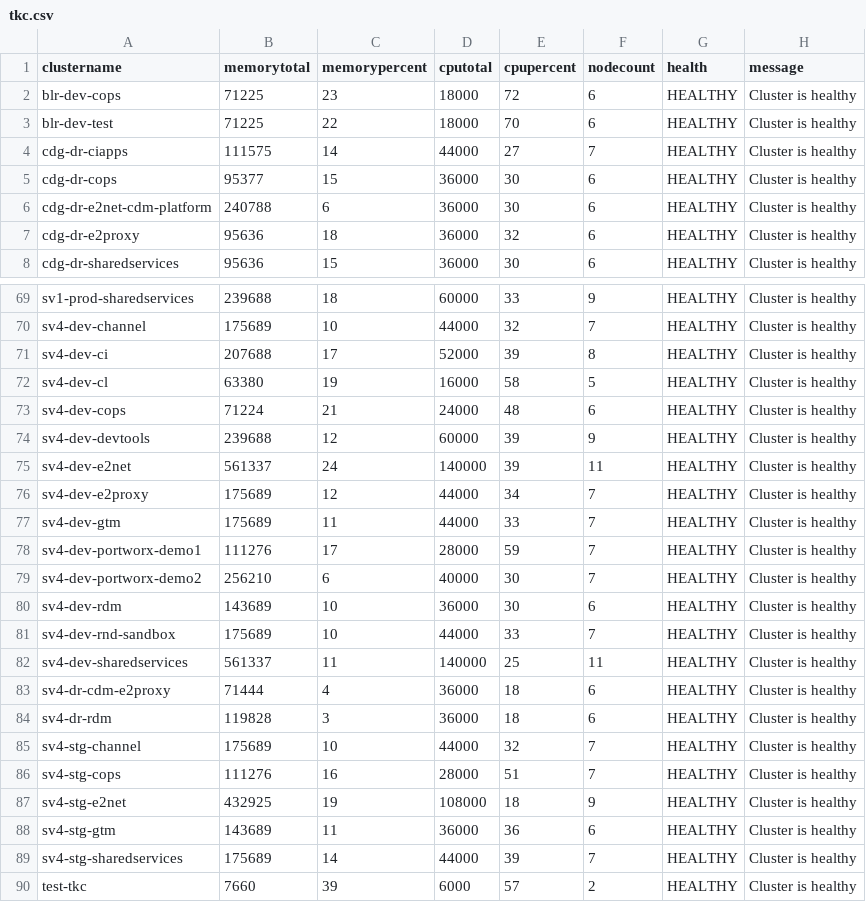
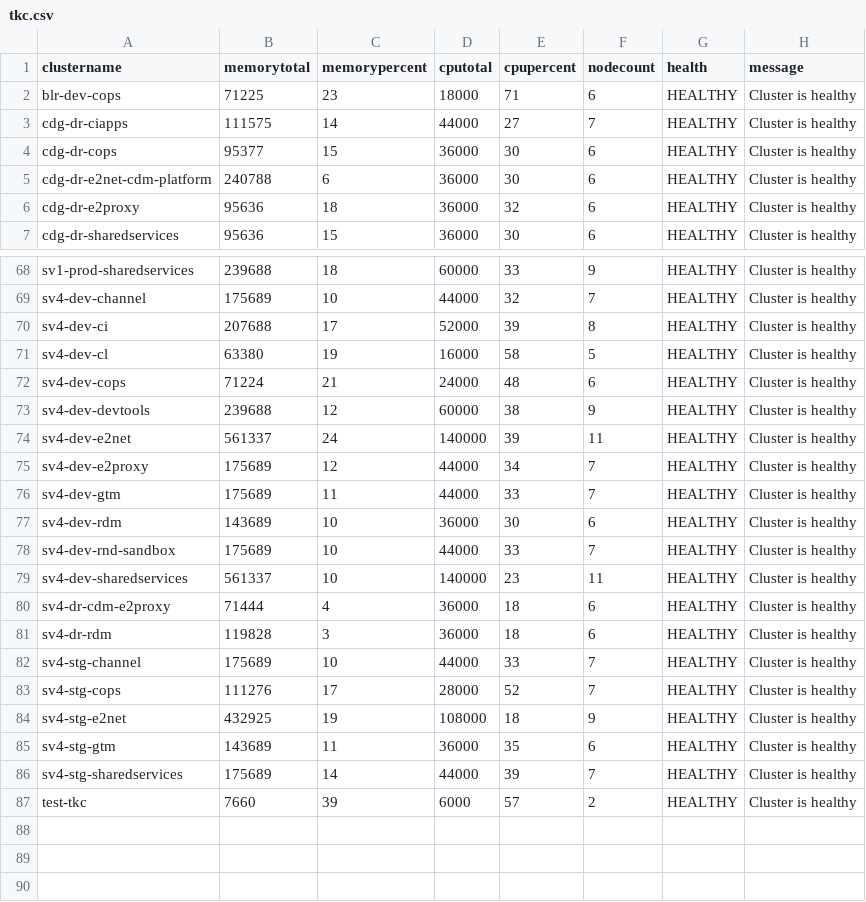
Before and after one commit to e2kpe/e2kpe.github.io, a CSV file: static/csv/tkc.csv, drawn as a sheet; only a part is shown, gaps mark what is left out; the diff covers the shown part only.

```diff
--- a/static/csv/tkc.csv
+++ b/static/csv/tkc.csv
@@ -1,4 +1,3 @@
 clustername,memorytotal,memorypercent,cputotal,cpupercent,nodecount,health,message
-blr-dev-cops,71225,23,18000,72,6,HEALTHY,Cluster is healthy
-blr-dev-test,71225,22,18000,70,6,HEALTHY,Cluster is healthy
+blr-dev-cops,71225,23,18000,71,6,HEALTHY,Cluster is healthy
 cdg-dr-ciapps,111575,14,44000,27,7,HEALTHY,Cluster is healthy
@@ -73,3 +72,3 @@ sv4-dev-cl,63380,19,16000,58,5,HEALTHY,Cluster is healthy
 sv4-dev-cops,71224,21,24000,48,6,HEALTHY,Cluster is healthy
-sv4-dev-devtools,239688,12,60000,39,9,HEALTHY,Cluster is healthy
+sv4-dev-devtools,239688,12,60000,38,9,HEALTHY,Cluster is healthy
 sv4-dev-e2net,561337,24,140000,39,11,HEALTHY,Cluster is healthy
@@ -77,13 +76,11 @@ sv4-dev-e2proxy,175689,12,44000,34,7,HEALTHY,Cluster is healthy
 sv4-dev-gtm,175689,11,44000,33,7,HEALTHY,Cluster is healthy
-sv4-dev-portworx-demo1,111276,17,28000,59,7,HEALTHY,Cluster is healthy
-sv4-dev-portworx-demo2,256210,6,40000,30,7,HEALTHY,Cluster is healthy
 sv4-dev-rdm,143689,10,36000,30,6,HEALTHY,Cluster is healthy
 sv4-dev-rnd-sandbox,175689,10,44000,33,7,HEALTHY,Cluster is healthy
-sv4-dev-sharedservices,561337,11,140000,25,11,HEALTHY,Cluster is healthy
+sv4-dev-sharedservices,561337,10,140000,23,11,HEALTHY,Cluster is healthy
 sv4-dr-cdm-e2proxy,71444,4,36000,18,6,HEALTHY,Cluster is healthy
 sv4-dr-rdm,119828,3,36000,18,6,HEALTHY,Cluster is healthy
-sv4-stg-channel,175689,10,44000,32,7,HEALTHY,Cluster is healthy
-sv4-stg-cops,111276,16,28000,51,7,HEALTHY,Cluster is healthy
+sv4-stg-channel,175689,10,44000,33,7,HEALTHY,Cluster is healthy
+sv4-stg-cops,111276,17,28000,52,7,HEALTHY,Cluster is healthy
 sv4-stg-e2net,432925,19,108000,18,9,HEALTHY,Cluster is healthy
-sv4-stg-gtm,143689,11,36000,36,6,HEALTHY,Cluster is healthy
+sv4-stg-gtm,143689,11,36000,35,6,HEALTHY,Cluster is healthy
 sv4-stg-sharedservices,175689,14,44000,39,7,HEALTHY,Cluster is healthy
```
Also changed, not shown: 13 edited cells elsewhere in this file, static/csv/tkcall.csv, static/csv/tkcdev.csv, 19 other files.
